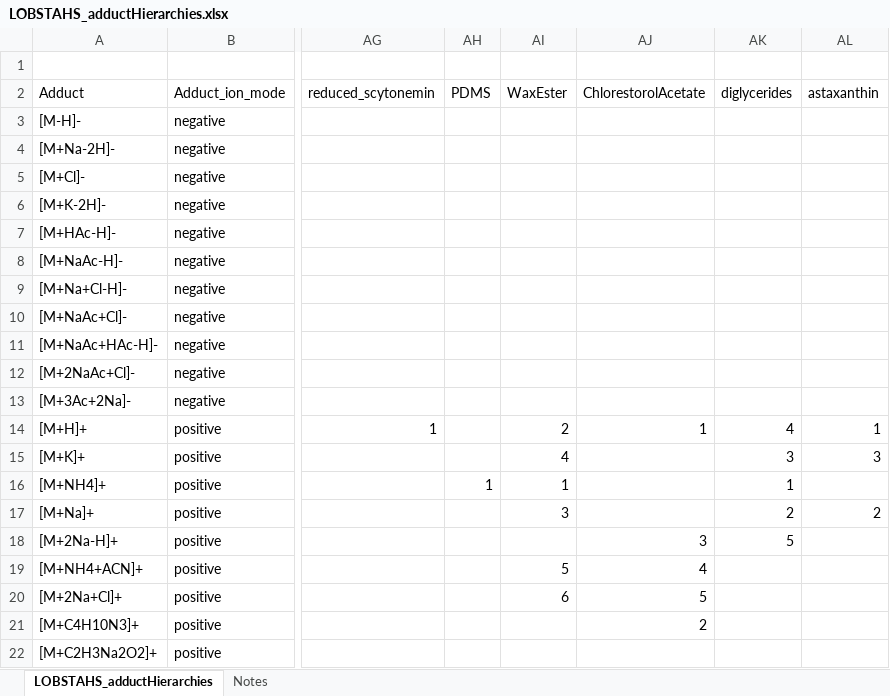
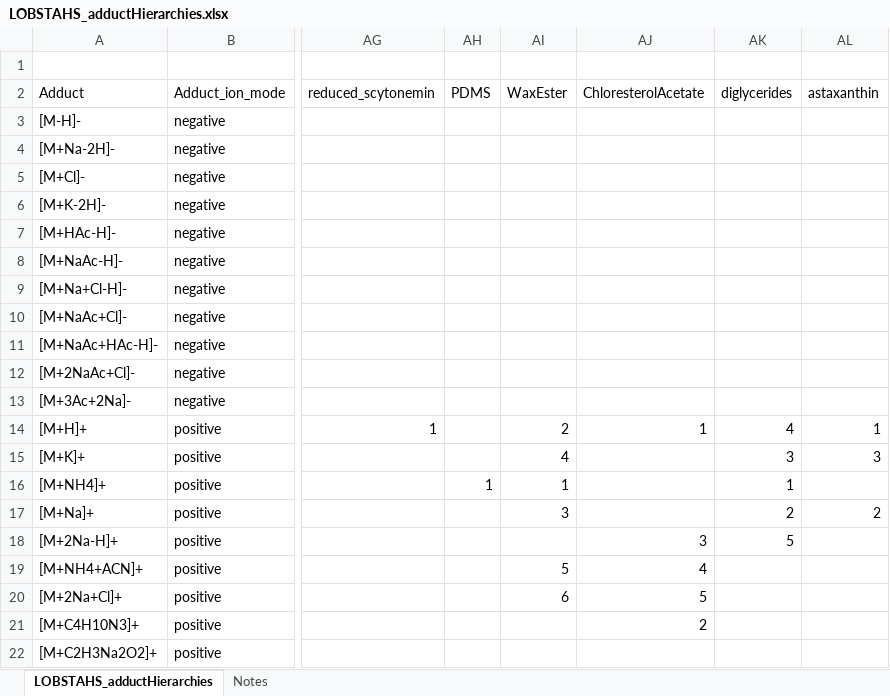
Before and after one commit to vanmooylipidomics/LOBSTAHS, an Excel workbook: inst/doc/xlsx/LOBSTAHS_adductHierarchies.xlsx, sheet LOBSTAHS_adductHierarchies, drawn as a sheet; only a part is shown, gaps mark what is left out; values as stored, in another font and other column widths than the file's, no borders; the diff names each change by its address in the sheet, - before the commit and + after, or states it on an @@ line.

```diff
--- a/inst/doc/xlsx/LOBSTAHS_adductHierarchies.xlsx (sheet LOBSTAHS_adductHierarchies)
+++ b/inst/doc/xlsx/LOBSTAHS_adductHierarchies.xlsx (sheet LOBSTAHS_adductHierarchies)
-AJ2: ChlorestorolAcetate
+AJ2: ChloresterolAcetate
```
Also changed, not shown: sheet Notes, inst/doc/xlsx/LOBSTAHS_componentCompTable.xlsx, 6 other files.
